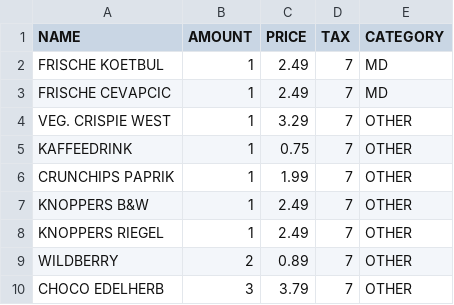
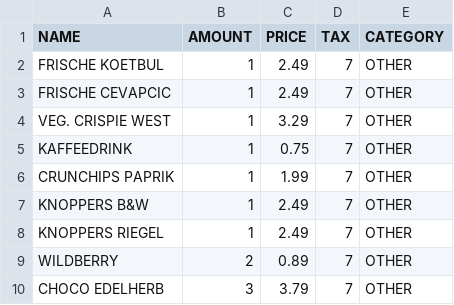
Before and after one commit to sprengholz/kassenzettelstudie-followup, a CSV file: kassenzettel/654b4a0e936bc8d3c57bfbf0.csv, drawn as a sheet.

Commit message:
Receipt fix

```diff
--- a/kassenzettel/654b4a0e936bc8d3c57bfbf0.csv
+++ b/kassenzettel/654b4a0e936bc8d3c57bfbf0.csv
@@ -1,4 +1,4 @@
 "NAME","AMOUNT","PRICE","TAX","CATEGORY"
-"FRISCHE KOETBUL",1,2.49,"7","MD"
-"FRISCHE CEVAPCIC",1,2.49,"7","MD"
+"FRISCHE KOETBUL",1,2.49,"7","OTHER"
+"FRISCHE CEVAPCIC",1,2.49,"7","OTHER"
 "VEG. CRISPIE WEST",1,3.29,"7","OTHER"
```
